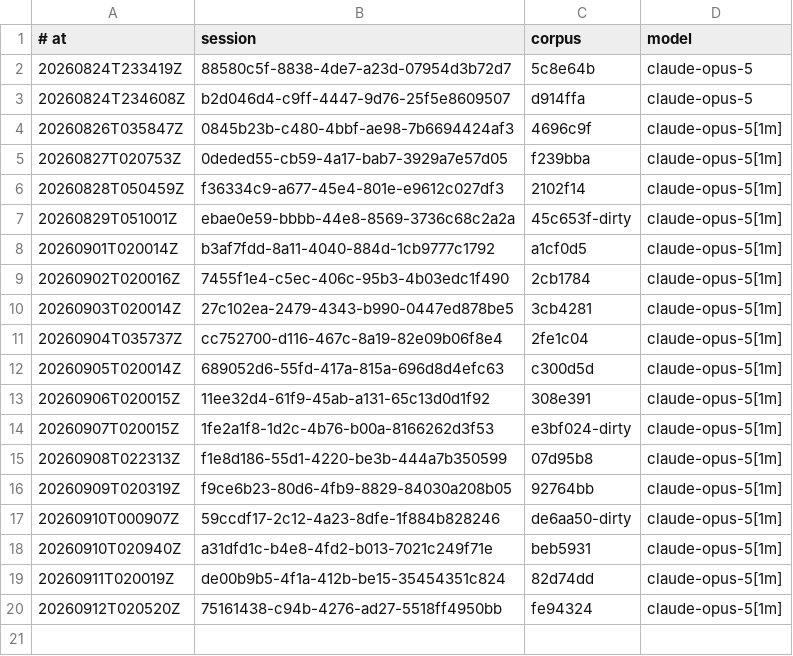
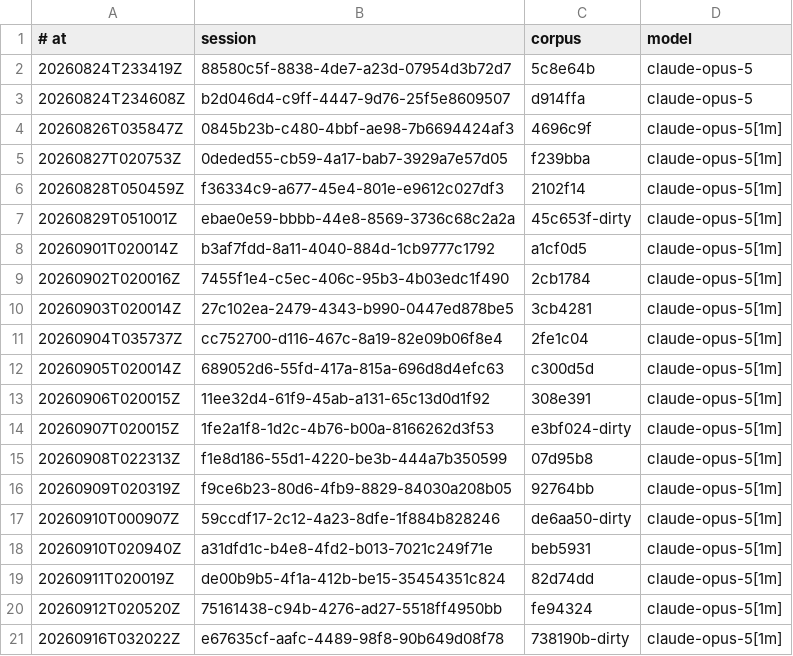
Before and after one commit to RearAdmiralPants/claudebrain-provenance, a TSV file: awakenings.tsv, drawn as a sheet.

```diff
--- a/awakenings.tsv
+++ b/awakenings.tsv
@@ -20 +20,2 @@
 20260912T020520Z	75161438-c94b-4276-ad27-5518ff4950bb	fe94324	claude-opus-5[1m]
+20260916T032022Z	e67635cf-aafc-4489-98f8-90b649d08f78	738190b-dirty	claude-opus-5[1m]
```
Also changed, not shown: chains.tsv, corpus.tsv, 3 other files.
